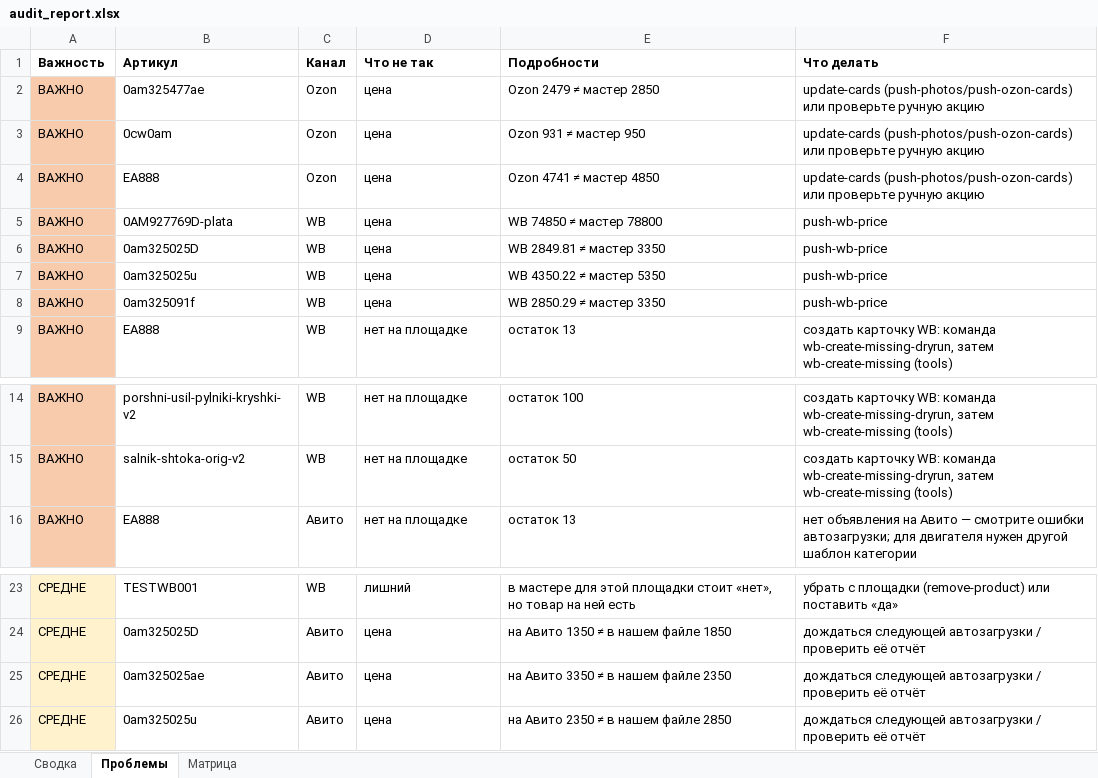
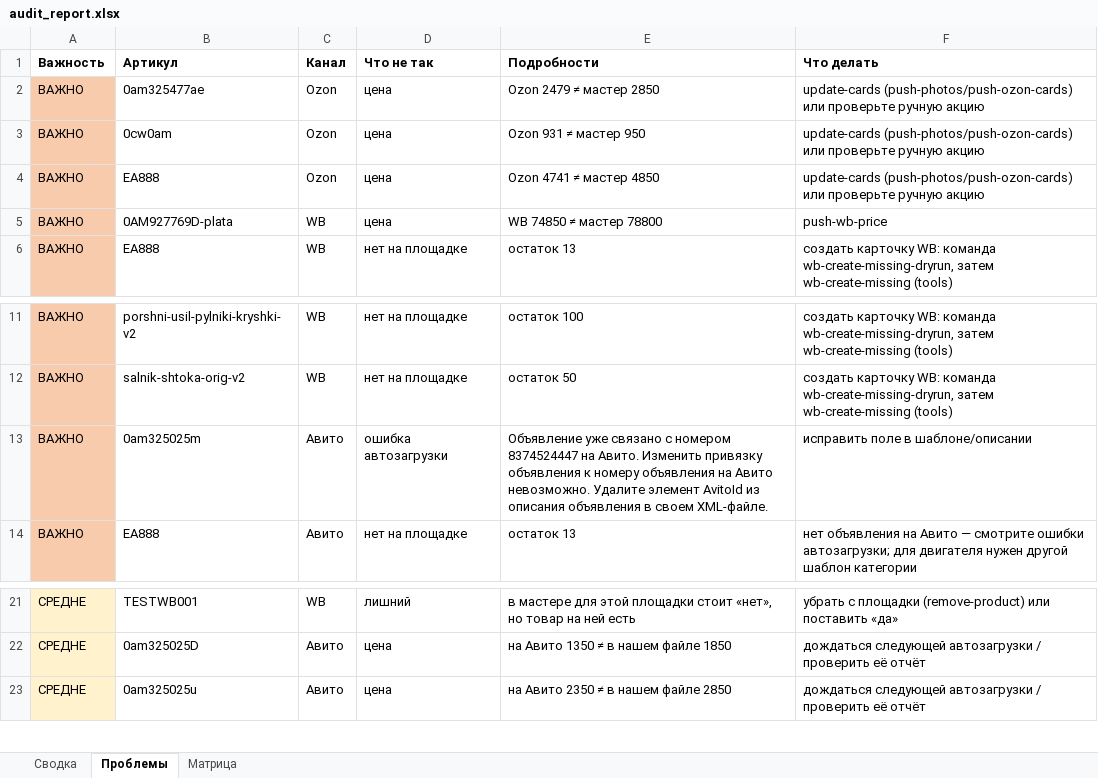
Before and after one commit to antongrigorenko844-prog/marketplace-agent, an Excel workbook: data/audit_report.xlsx, sheet Проблемы, drawn as a sheet; only a part is shown, gaps mark what is left out; values as stored, in another font and other column widths than the file's, no borders; removed rows and columns are numbered as before the commit, all else as after; the diff names each change by its address in the sheet, - before the commit and + after, or states it on an @@ line.

```diff
--- a/data/audit_report.xlsx (sheet Проблемы)
+++ b/data/audit_report.xlsx (sheet Проблемы)
-row 6: ВАЖНО | 0am325025D | WB | цена | WB 2849.81 ≠ мастер 3350 | push-wb-price
-row 7: ВАЖНО | 0am325025u | WB | цена | WB 4350.22 ≠ мастер 5350 | push-wb-price
-row 8: ВАЖНО | 0am325091f | WB | цена | WB 2850.29 ≠ мастер 3350 | push-wb-price
+row 13: ВАЖНО | 0am325025m | Авито | ошибка автозагрузки | Объявление уже связано с номером 8374524447 на Авито. Изменить привязку объявления к номеру объявления на Авито невозможно. Удалите элемент AvitoId из описания объявления в своем XML-файле. | исправить поле в шаблоне/описании
-row 25: СРЕДНЕ | 0am325025ae | Авито | цена | на Авито 3350 ≠ в нашем файле 2350 | дождаться следующей автозагрузки / проверить её отчёт
```
Also changed, not shown: sheet Сводка, data/avito_feed.xlsx, data/avito_photos.xlsx, 16 other files.
